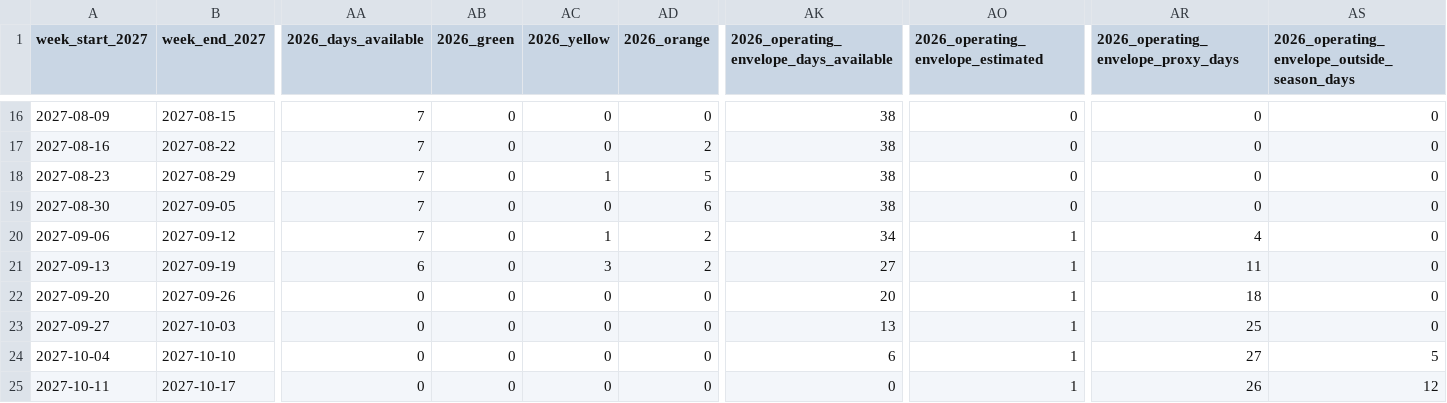
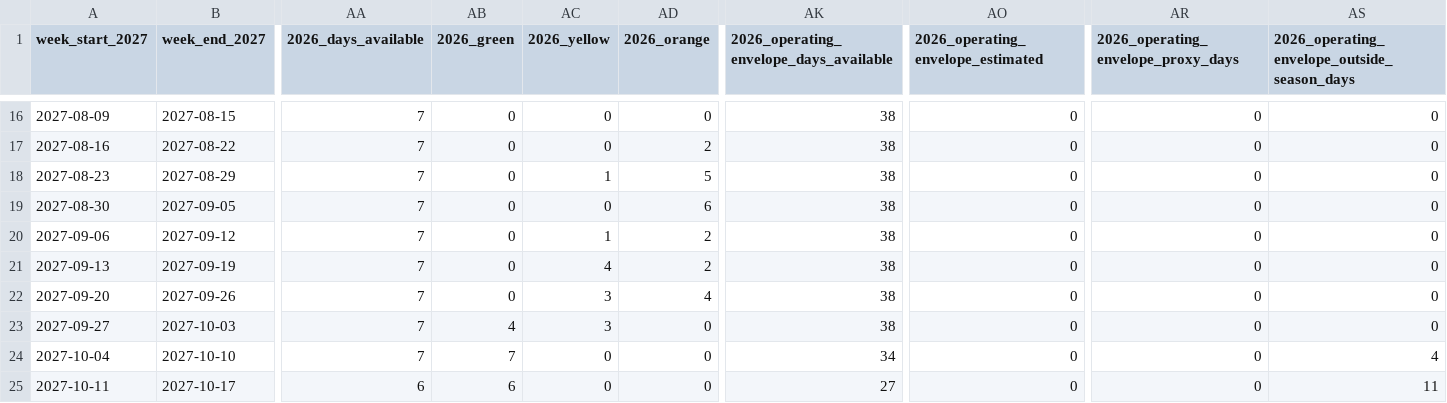
Before and after one commit to nobodies-collective/website, a CSV file: data/event-dates-2027/napif-weekly.csv, drawn as a sheet; only a part is shown, gaps mark what is left out; the diff names each change by its address in the sheet, - before the commit and + after, or states it on an @@ line.

```diff
--- a/data/event-dates-2027/napif-weekly.csv
+++ b/data/event-dates-2027/napif-weekly.csv
-AK20: 34
+AK20: 38
-AO20:AO25: 1
+AO20:AO25: 0
-AR20: 4
+AR20: 0
-AA21 (2026_days_available): 6
+AA21 (2026_days_available): 7
-AC21 (2026_yellow): 3
+AC21 (2026_yellow): 4
-AK21: 27
+AK21: 38
-AR21: 11
+AR21: 0
-AA22:AA24 (2026_days_available): 0
+AA22:AA24 (2026_days_available): 7
-AC22:AC23 (2026_yellow): 0
+AC22:AC23 (2026_yellow): 3
-AD22 (2026_orange): 0
+AD22 (2026_orange): 4
-AK22: 20
+AK22: 38
-AR22: 18
+AR22: 0
-AB23 (2026_green): 0
+AB23 (2026_green): 4
-AK23: 13
+AK23: 38
-AR23: 25
+AR23: 0
-AB24 (2026_green): 0
+AB24 (2026_green): 7
-AK24: 6
+AK24: 34
-AR24: 27
+AR24: 0
-AS24: 5
+AS24: 4
-AA25 (2026_days_available): 0
+AA25 (2026_days_available): 6
-AB25 (2026_green): 0
+AB25 (2026_green): 6
-AK25: 0
+AK25: 27
-AR25: 26
+AR25: 0
-AS25: 12
+AS25: 11
```
Also changed, not shown: data/event-dates-2027/napif-daily-2023-2026.csv, 5 other files.
